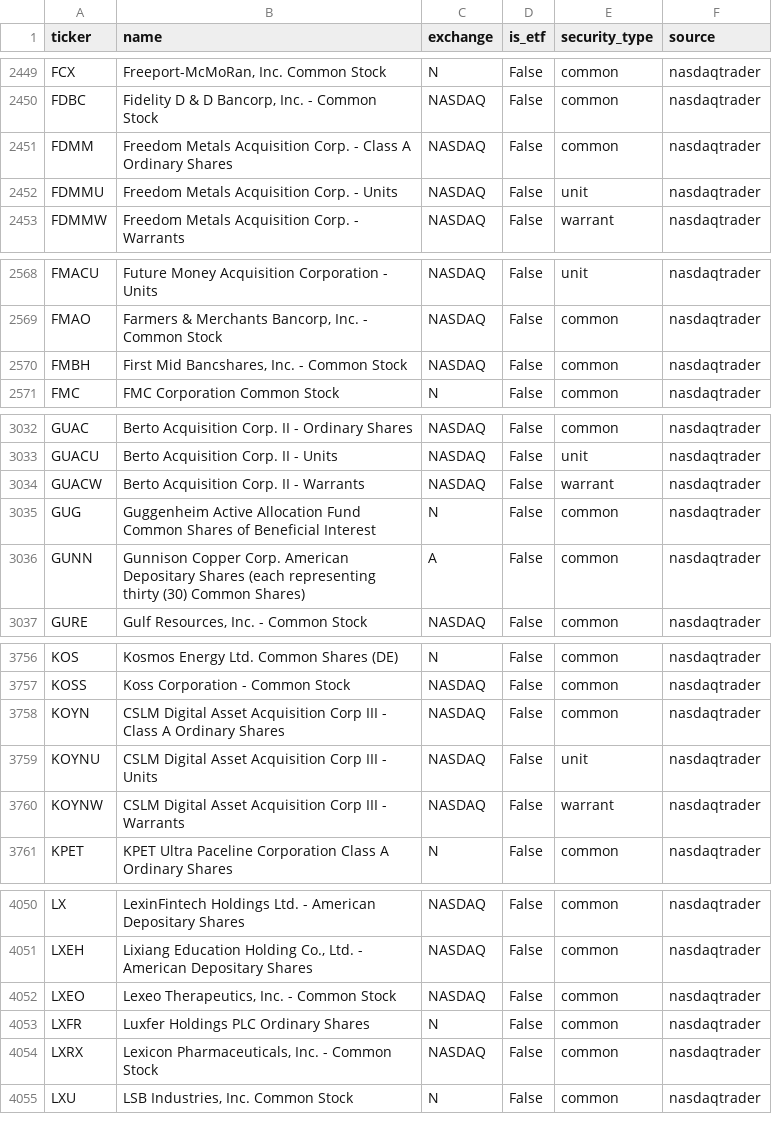
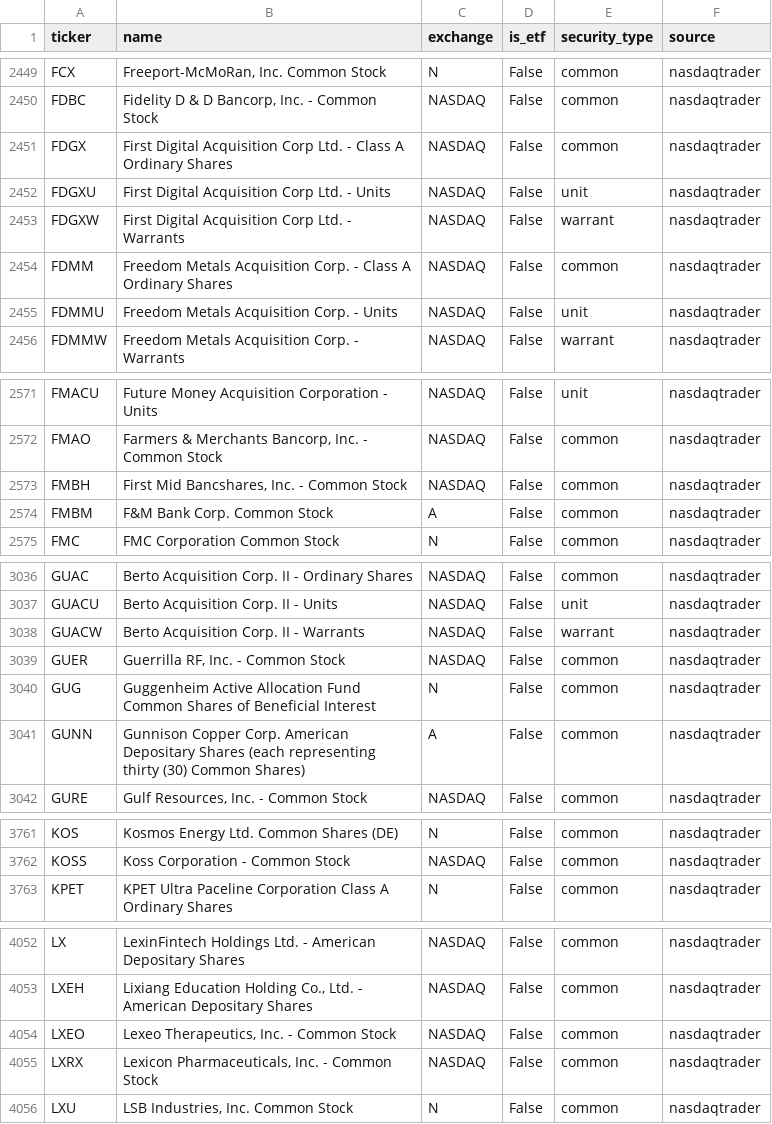
Before and after one commit to weiting1226/stock, a CSV file: data/universe.csv, drawn as a sheet; only a part is shown, gaps mark what is left out; the diff covers the shown part only.

```diff
--- a/data/universe.csv
+++ b/data/universe.csv
@@ -2450,2 +2450,5 @@ FCX,"Freeport-McMoRan, Inc. Common Stock",N,False,common,nasdaqtrader
 FDBC,"Fidelity D & D Bancorp, Inc. - Common Stock",NASDAQ,False,common,nasdaqtrader
+FDGX,First Digital Acquisition Corp Ltd. - Class A Ordinary Shares,NASDAQ,False,common,nasdaqtrader
+FDGXU,First Digital Acquisition Corp Ltd. - Units,NASDAQ,False,unit,nasdaqtrader
+FDGXW,First Digital Acquisition Corp Ltd. - Warrants,NASDAQ,False,warrant,nasdaqtrader
 FDMM,Freedom Metals Acquisition Corp. - Class A Ordinary Shares,NASDAQ,False,common,nasdaqtrader
@@ -2570,2 +2573,3 @@ FMAO,"Farmers & Merchants Bancorp, Inc. - Common Stock",NASDAQ,False,common,nasd
 FMBH,"First Mid Bancshares, Inc. - Common Stock",NASDAQ,False,common,nasdaqtrader
+FMBM,F&M Bank Corp. Common Stock,A,False,common,nasdaqtrader
 FMC,FMC Corporation Common Stock,N,False,common,nasdaqtrader
@@ -3034,2 +3038,3 @@ GUACU,Berto Acquisition Corp. II - Units,NASDAQ,False,unit,nasdaqtrader
 GUACW,Berto Acquisition Corp. II - Warrants,NASDAQ,False,warrant,nasdaqtrader
+GUER,"Guerrilla RF, Inc. - Common Stock",NASDAQ,False,common,nasdaqtrader
 GUG,Guggenheim Active Allocation Fund Common Shares of Beneficial Interest,N,False,common,nasdaqtrader
@@ -3757,5 +3762,2 @@ KOS,Kosmos Energy Ltd. Common Shares (DE),N,False,common,nasdaqtrader
 KOSS,Koss Corporation - Common Stock,NASDAQ,False,common,nasdaqtrader
-KOYN,CSLM Digital Asset Acquisition Corp III - Class A Ordinary Shares,NASDAQ,False,common,nasdaqtrader
-KOYNU,CSLM Digital Asset Acquisition Corp III - Units,NASDAQ,False,unit,nasdaqtrader
-KOYNW,CSLM Digital Asset Acquisition Corp III - Warrants,NASDAQ,False,warrant,nasdaqtrader
 KPET,KPET Ultra Paceline Corporation Class A Ordinary Shares,N,False,common,nasdaqtrader
@@ -4052,3 +4054,2 @@ LXEH,"Lixiang Education Holding Co., Ltd. - American Depositary Shares",NASDAQ,F
 LXEO,"Lexeo Therapeutics, Inc. - Common Stock",NASDAQ,False,common,nasdaqtrader
-LXFR,Luxfer Holdings PLC Ordinary Shares,N,False,common,nasdaqtrader
 LXRX,"Lexicon Pharmaceuticals, Inc. - Common Stock",NASDAQ,False,common,nasdaqtrader
```
Also changed, not shown: 2 removed rows elsewhere in this file, 6 other files.
